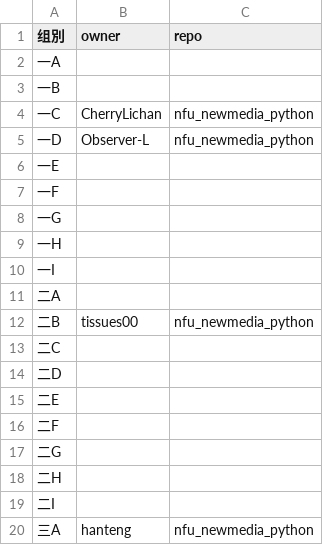
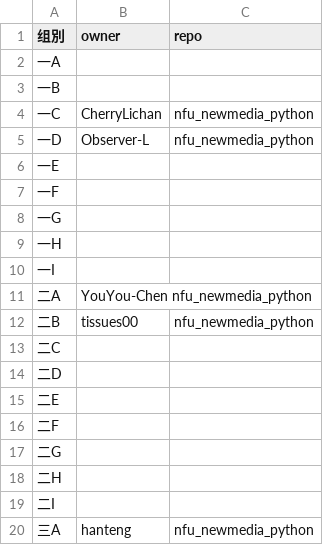
Before and after one commit to zhihaopy/nfu_newmedia_python, a TSV file: list_projects.tsv, drawn as a sheet.

Commit message:
Update list_projects.tsv (#14)

```diff
--- a/list_projects.tsv
+++ b/list_projects.tsv
@@ -10,3 +10,3 @@
 一I		
-二A		
+二A	YouYou-Chen nfu_newmedia_python	
 二B	tissues00	nfu_newmedia_python
```
